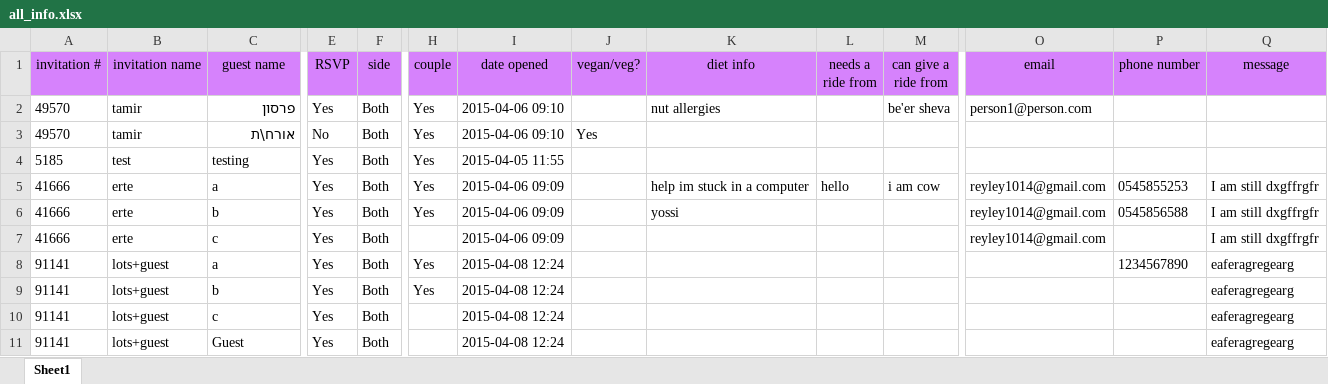
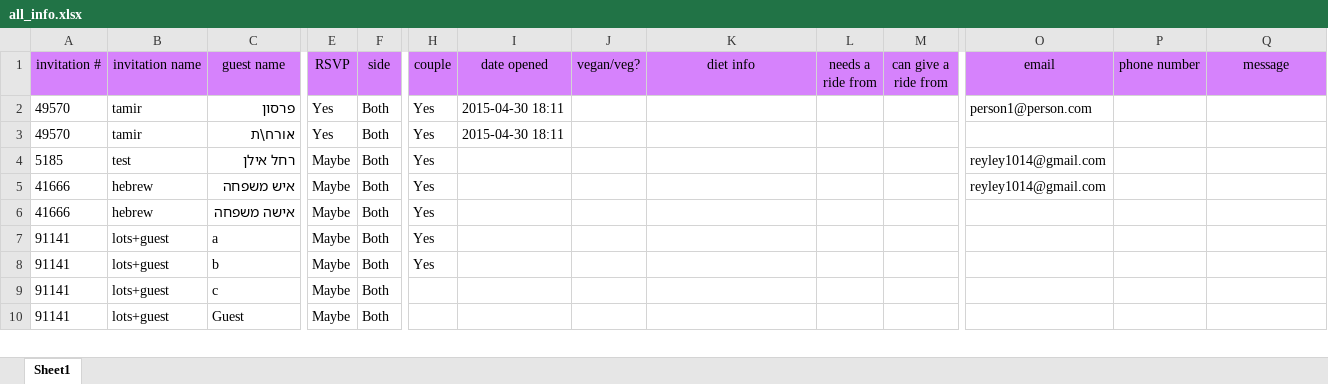
Before and after one commit to CodeCarefully/wedding, an Excel workbook: all_info.xlsx, sheet Sheet1, drawn as a sheet; only a part is shown, gaps mark what is left out; values as stored, in another font and other column widths than the file's, no borders; removed rows and columns are numbered as before the commit, all else as after; rows hold the shown columns only; the diff covers the shown part only; the diff names each change by its address in the sheet, - before the commit and + after, or states it on an @@ line.

```diff
--- a/all_info.xlsx (sheet Sheet1)
+++ b/all_info.xlsx (sheet Sheet1)
-I2:I3 (date opened): 2015-04-06 09:10
+I2:I3 (date opened): 2015-04-30 18:11
-K2 (diet info): nut allergies
+K2 (diet info): (empty)
-M2 (can give a ride from): be'er sheva
+M2 (can give a ride from): (empty)
-E3 (RSVP): No
+E3 (RSVP): Yes
-J3 (vegan/veg?): Yes
+J3 (vegan/veg?): (empty)
-C4 (guest name): testing
+C4 (guest name): רחל אילן
-E4 (RSVP): Yes
+E4 (RSVP): Maybe
-I4 (date opened): 2015-04-05 11:55
+I4 (date opened): (empty)
-O4 (email): (empty)
+O4 (email): reyley1014@gmail.com
-row 5: 41666 | erte | a | Yes | Both | Yes | 2015-04-06 09:09 |  | help im stuck in a computer | hello | i am cow | reyley1014@gmail.com | 0545855253 | I am still dxgffrgfr
-B5:B6 (invitation name): erte
+B5:B6 (invitation name): hebrew
-C5 (guest name): b
+C5 (guest name): איש משפחה
-E5:E10 (RSVP): Yes
+E5:E10 (RSVP): Maybe
-I5:I6 (date opened): 2015-04-06 09:09
+I5:I6 (date opened): (empty)
-K5 (diet info): yossi
+K5 (diet info): (empty)
-P5 (phone number): 0545856588
+P5 (phone number): (empty)
-Q5:Q6 (message): I am still dxgffrgfr
+Q5:Q6 (message): (empty)
-C6 (guest name): c
+C6 (guest name): אישה משפחה
-H6 (couple): (empty)
+H6 (couple): Yes
-O6 (email): reyley1014@gmail.com
+O6 (email): (empty)
-I7:I10 (date opened): 2015-04-08 12:24
+I7:I10 (date opened): (empty)
-P7 (phone number): 1234567890
+P7 (phone number): (empty)
-Q7:Q10 (message): eaferagregearg
+Q7:Q10 (message): (empty)
```
Also changed, not shown: 19 added rows and 52 edited cells elsewhere in this sheet, 2 other files.
